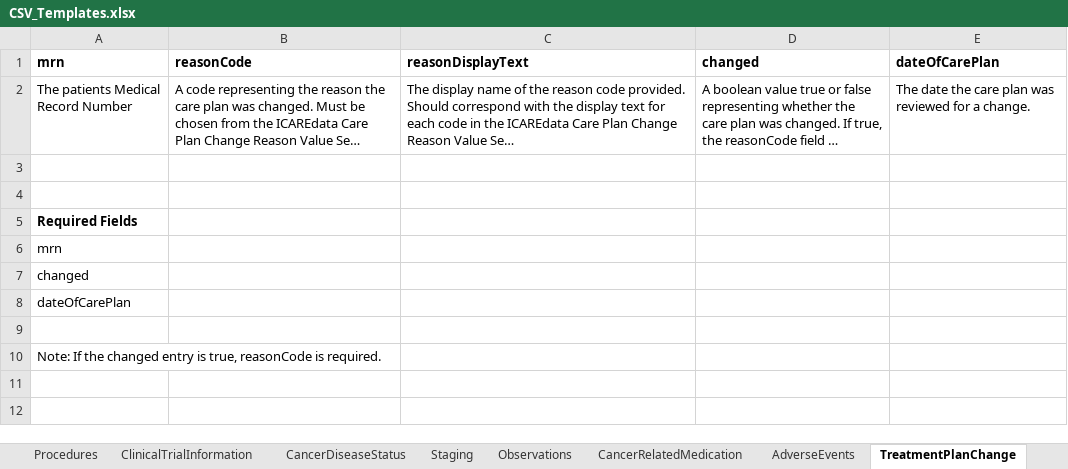
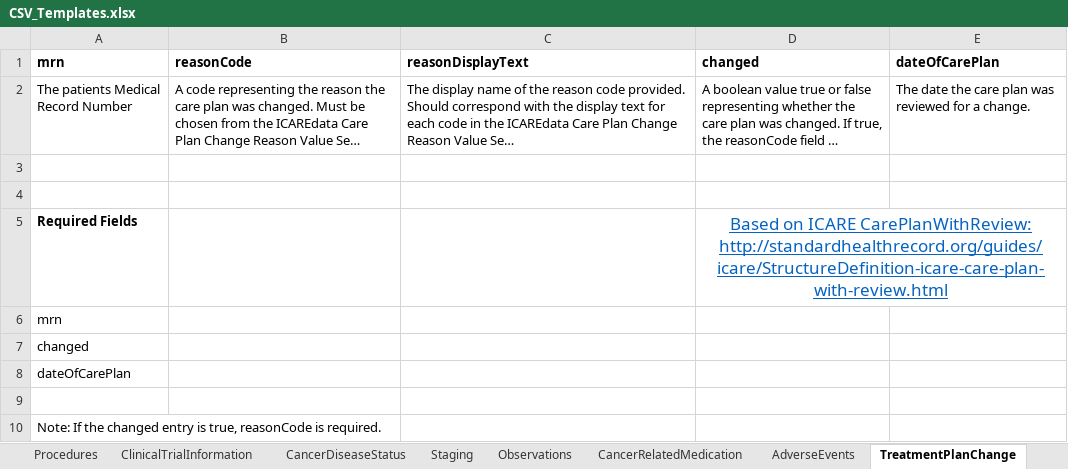
Before and after one commit to mcode/mcode-extraction-framework, an Excel workbook: docs/CSV_Templates.xlsx, sheet TreatmentPlanChange, drawn as a sheet; long unchanged cells end in …; values as stored, in another font and other column widths than the file's, no borders; the diff names each change by its address in the sheet, - before the commit and + after, or states it on an @@ line.

```diff
--- a/docs/CSV_Templates.xlsx (sheet TreatmentPlanChange)
+++ b/docs/CSV_Templates.xlsx (sheet TreatmentPlanChange)
-D5 (changed): (empty)
+D5 (changed): Based on ICARE CarePlanWithReview: http://standardhealthrecord.org/guides/icare/StructureDefinition-icare-care-plan-with-review.html
+D5:E5 merged
```
Also changed, not shown: sheet Staging, sheet Observations, sheet CancerDiseaseStatus, sheet CancerPatient, sheet CancerRelatedMedication, sheet Conditions, 2 more sheets.
